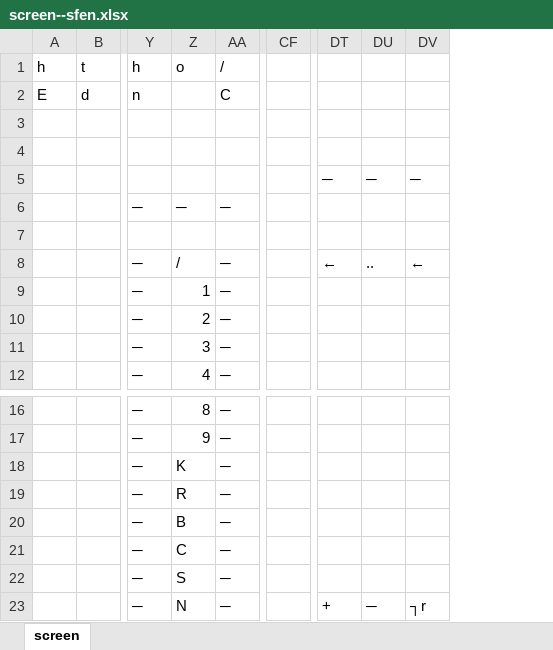
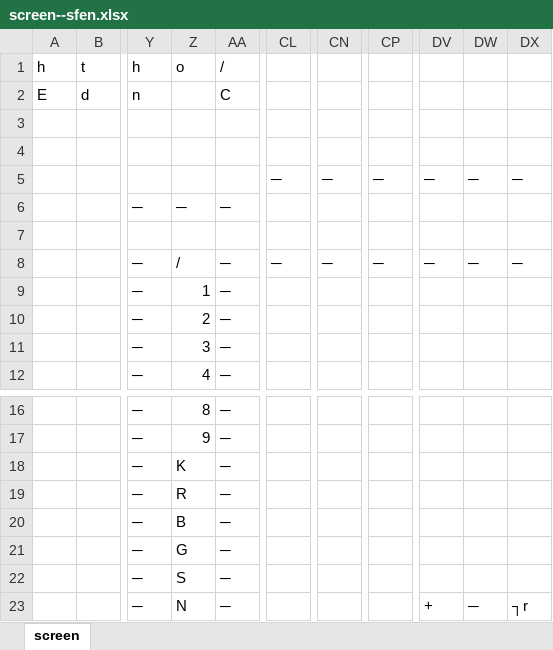
Before and after one commit to muzudho/practice-open-cv2, an Excel workbook: @input/i_step5/screen--sfen.xlsx, sheet screen, drawn as a sheet; only a part is shown, gaps mark what is left out; values as stored, in another font and other column widths than the file's, no borders; removed rows and columns are numbered as before the commit, all else as after; the diff names each change by its address in the sheet, - before the commit and + after, or states it on an @@ line.

Commit message:
modify data

```diff
--- a/@input/i_step5/screen--sfen.xlsx (sheet screen)
+++ b/@input/i_step5/screen--sfen.xlsx (sheet screen)
-column CF, empty
+column CL, rows 5-8: ─ |  |  | ─
+column CN, rows 5-8: ─ |  |  | ─
+column CP, rows 5-8: ─ |  |  | ─
-DV8: ←
+DV8: ─
-DW8: ..
+DW8: ─
-DX8: ←
+DX8: ─
-Z21: C
+Z21: G
```
Also changed, not shown: 3 other files.
